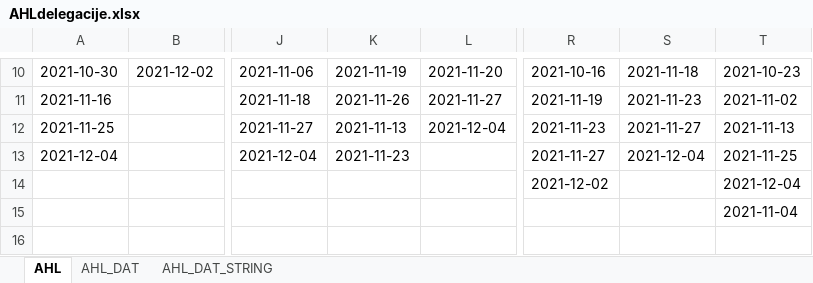
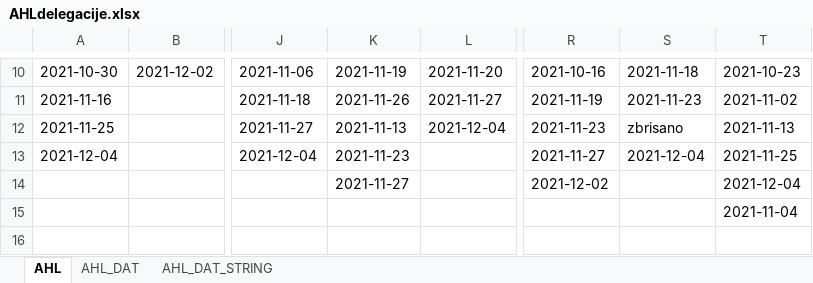
Before and after one commit to snojle23/delegacije, an Excel workbook: data/AHLdelegacije.xlsx, sheet AHL, drawn as a sheet; only a part is shown, gaps mark what is left out; values as stored, in another font and other column widths than the file's, no borders; the diff names each change by its address in the sheet, - before the commit and + after, or states it on an @@ line.

```diff
--- a/data/AHLdelegacije.xlsx (sheet AHL)
+++ b/data/AHLdelegacije.xlsx (sheet AHL)
-S12: 2021-11-27
+S12: zbrisano
-K14: (empty)
+K14: 2021-11-27
```
Also changed, not shown: sheet AHL_DAT_STRING, sheet AHL_DAT, data/ICEHLdelegacije.xlsx.
